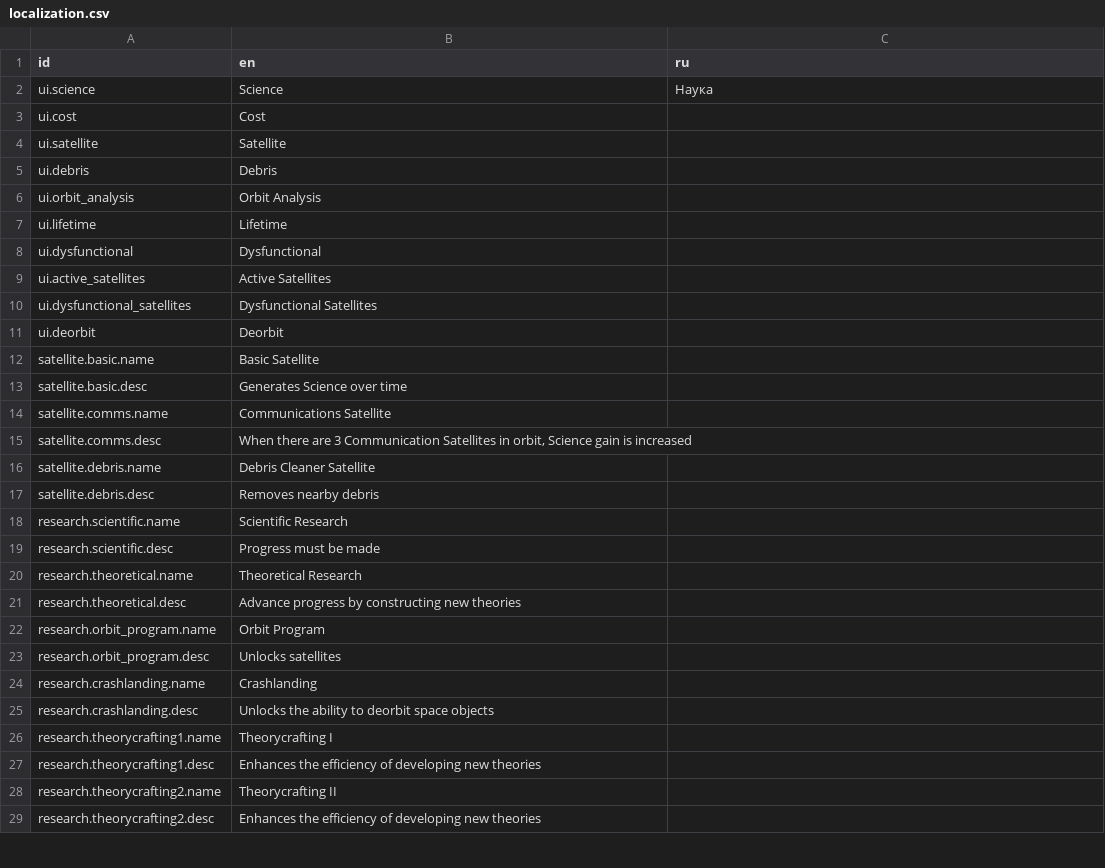
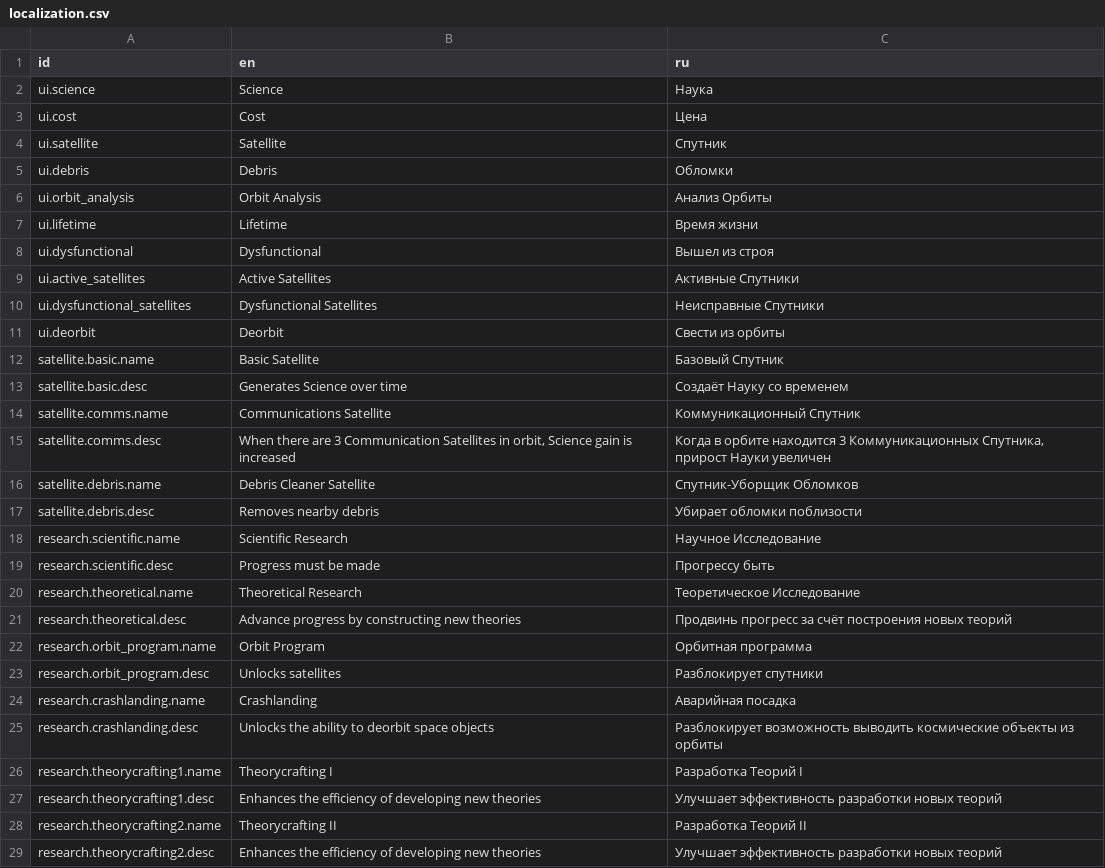
Before and after one commit to Nertsal/space-age, a CSV file: assets/localization.csv, drawn as a sheet; only a part is shown; the diff covers the shown part only.

Commit message:
add russian localization

```diff
--- a/assets/localization.csv
+++ b/assets/localization.csv
@@ -2,28 +2,28 @@ id,en,ru
 ui.science,"Science","Наука"
-ui.cost,"Cost",
-ui.satellite,"Satellite",
-ui.debris,"Debris",
-ui.orbit_analysis,"Orbit Analysis",
-ui.lifetime,"Lifetime",
-ui.dysfunctional,"Dysfunctional",
-ui.active_satellites,"Active Satellites",
-ui.dysfunctional_satellites,"Dysfunctional Satellites",
-ui.deorbit,"Deorbit",
-satellite.basic.name,"Basic Satellite",
-satellite.basic.desc,"Generates Science over time",
-satellite.comms.name,"Communications Satellite",
-satellite.comms.desc,"When there are 3 Communication Satellites in orbit, Science gain is increased",
-satellite.debris.name,"Debris Cleaner Satellite",
-satellite.debris.desc,"Removes nearby debris",
-research.scientific.name,"Scientific Research",
-research.scientific.desc,"Progress must be made",
-research.theoretical.name,"Theoretical Research",
-research.theoretical.desc,"Advance progress by constructing new theories",
-research.orbit_program.name,"Orbit Program",
-research.orbit_program.desc,"Unlocks satellites",
-research.crashlanding.name,"Crashlanding",
-research.crashlanding.desc,"Unlocks the ability to deorbit space objects",
-research.theorycrafting1.name,"Theorycrafting I",
-research.theorycrafting1.desc,"Enhances the efficiency of developing new theories",
-research.theorycrafting2.name,"Theorycrafting II",
-research.theorycrafting2.desc,"Enhances the efficiency of developing new theories",
+ui.cost,"Cost","Цена"
+ui.satellite,"Satellite","Спутник"
+ui.debris,"Debris","Обломки"
+ui.orbit_analysis,"Orbit Analysis","Анализ Орбиты"
+ui.lifetime,"Lifetime","Время жизни"
+ui.dysfunctional,"Dysfunctional","Вышел из строя"
+ui.active_satellites,"Active Satellites","Активные Спутники"
+ui.dysfunctional_satellites,"Dysfunctional Satellites","Неисправные Спутники"
+ui.deorbit,"Deorbit","Свести из орбиты"
+satellite.basic.name,"Basic Satellite","Базовый Спутник"
+satellite.basic.desc,"Generates Science over time","Создаёт Науку со временем"
+satellite.comms.name,"Communications Satellite","Коммуникационный Спутник"
+satellite.comms.desc,"When there are 3 Communication Satellites in orbit, Science gain is increased","Когда в орбите находится 3 Коммуникационных Спутника, прирост Науки увеличен"
+satellite.debris.name,"Debris Cleaner Satellite","Спутник-Уборщик Обломков"
+satellite.debris.desc,"Removes nearby debris","Убирает обломки поблизости"
+research.scientific.name,"Scientific Research","Научное Исследование"
+research.scientific.desc,"Progress must be made","Прогрессу быть"
+research.theoretical.name,"Theoretical Research","Теоретическое Исследование"
+research.theoretical.desc,"Advance progress by constructing new theories","Продвинь прогресс за счёт построения новых теорий"
+research.orbit_program.name,"Orbit Program","Орбитная программа"
+research.orbit_program.desc,"Unlocks satellites","Разблокирует спутники"
+research.crashlanding.name,"Crashlanding","Аварийная посадка"
+research.crashlanding.desc,"Unlocks the ability to deorbit space objects","Разблокирует возможность выводить космические объекты из орбиты"
+research.theorycrafting1.name,"Theorycrafting I","Разработка Теорий I"
+research.theorycrafting1.desc,"Enhances the efficiency of developing new theories","Улучшает эффективность разработки новых теорий"
+research.theorycrafting2.name,"Theorycrafting II","Разработка Теорий II"
+research.theorycrafting2.desc,"Enhances the efficiency of developing new theories","Улучшает эффективность разработки новых теорий"
```
Also changed, not shown: 35 edited cells elsewhere in this file, 8 other files.
